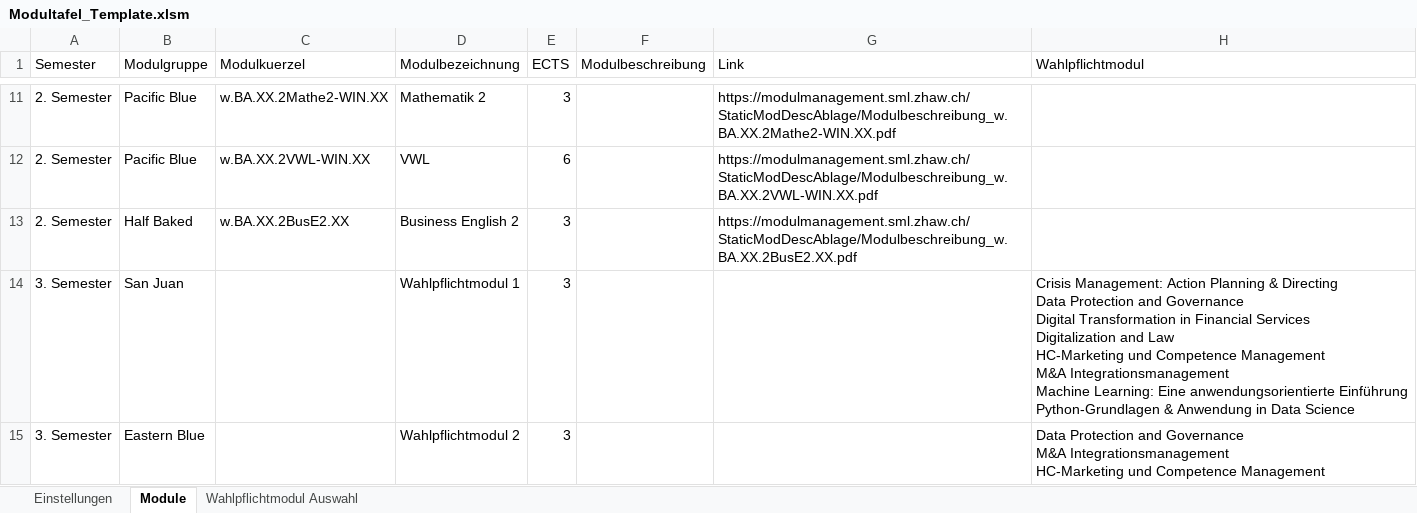
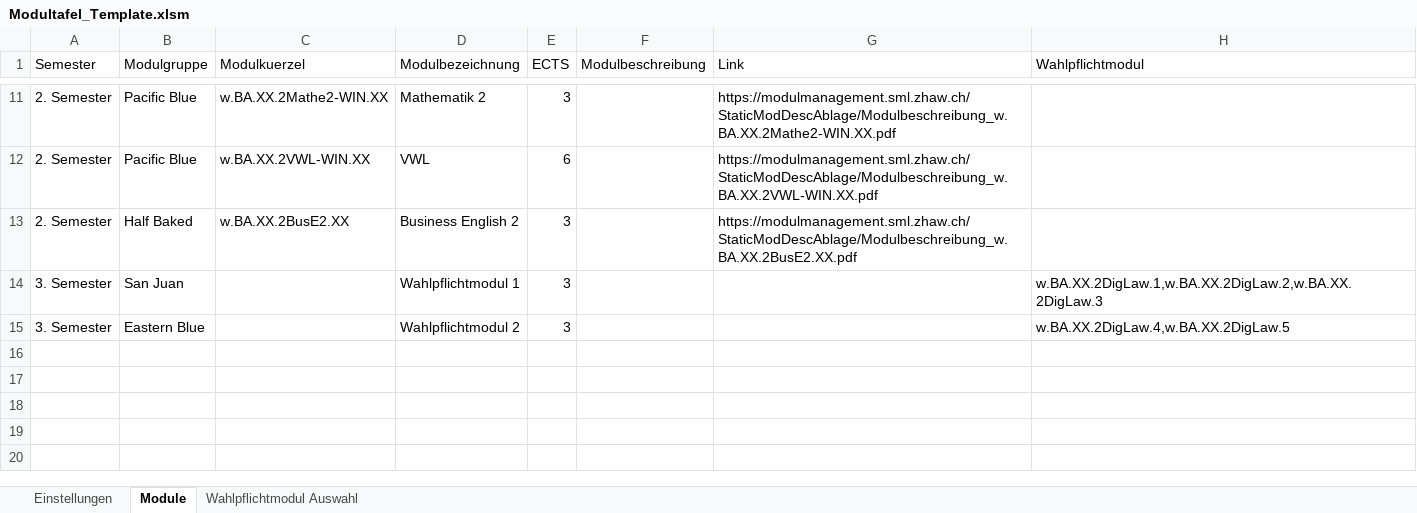
Before and after one commit to jk019/ModultafelnResponsive, an Excel workbook: Express/public/Modultafel_Template.xlsm, sheet Module, drawn as a sheet; only a part is shown, gaps mark what is left out; values as stored, in another font and other column widths than the file's, no borders; table styles not drawn; ↵ is a line break in a cell; the diff names each change by its address in the sheet, - before the commit and + after, or states it on an @@ line.

Commit message:
Implement Wahlmodule, fix empty module groups

```diff
--- a/Express/public/Modultafel_Template.xlsm (sheet Module)
+++ b/Express/public/Modultafel_Template.xlsm (sheet Module)
-H14 (Wahlpflichtmodul): Crisis Management: Action Planning & Directing ↵ Data Protection and Governance ↵ Digital Transformation in Financial Services ↵ Digitalization and Law ↵ HC-Marketing und Competence Management ↵ M&A Integrationsmanagement ↵ Machine Learning: Eine anwendungsorientierte Einführung ↵ Python-Grundlagen & Anwendung in Data Science
+H14 (Wahlpflichtmodul): w.BA.XX.2DigLaw.1,w.BA.XX.2DigLaw.2,w.BA.XX.2DigLaw.3
-H15 (Wahlpflichtmodul): Data Protection and Governance ↵ M&A Integrationsmanagement ↵ HC-Marketing und Competence Management
+H15 (Wahlpflichtmodul): w.BA.XX.2DigLaw.4,w.BA.XX.2DigLaw.5
```
Also changed, not shown: sheet Wahlpflichtmodul Auswahl, 1 other file.
